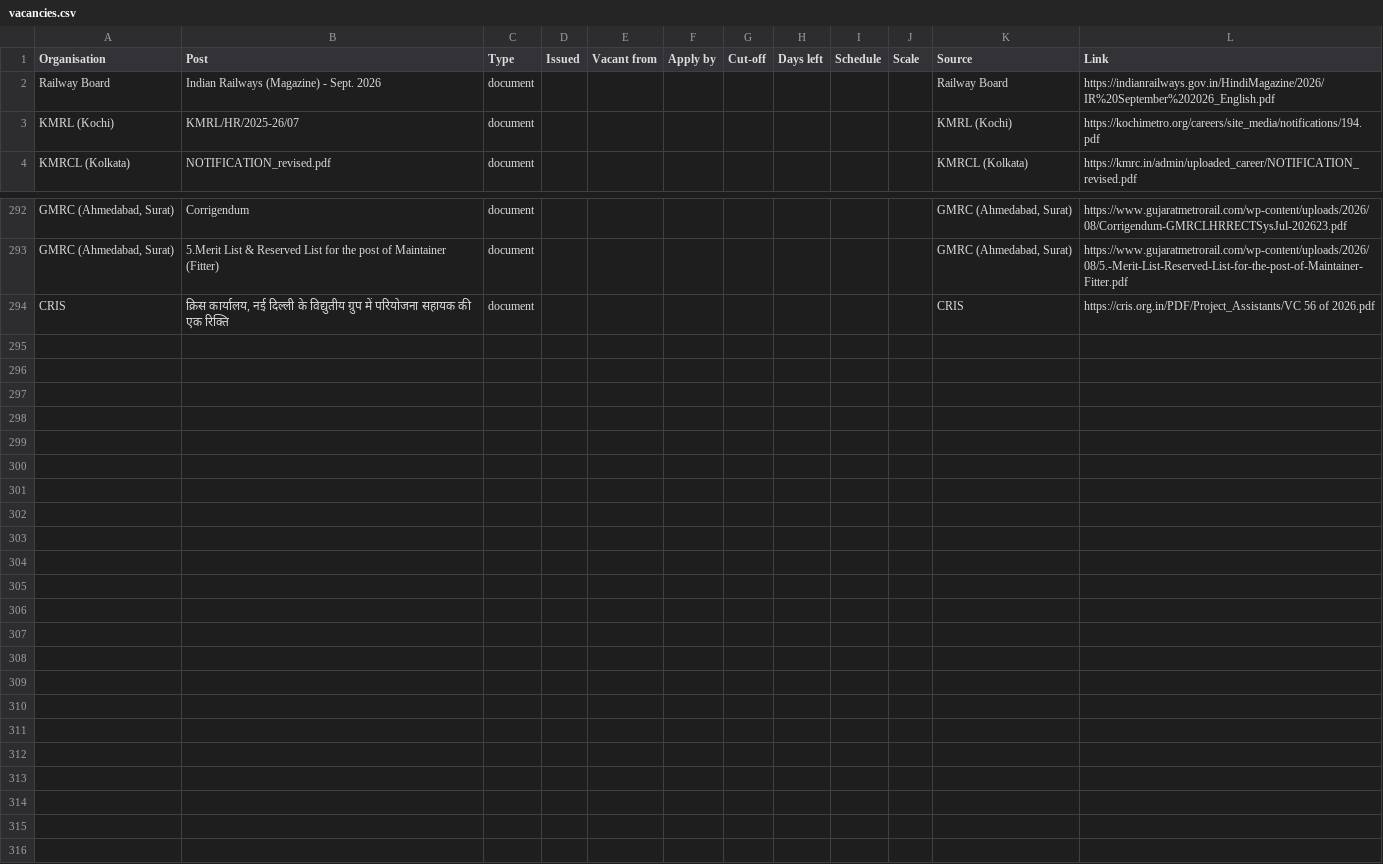
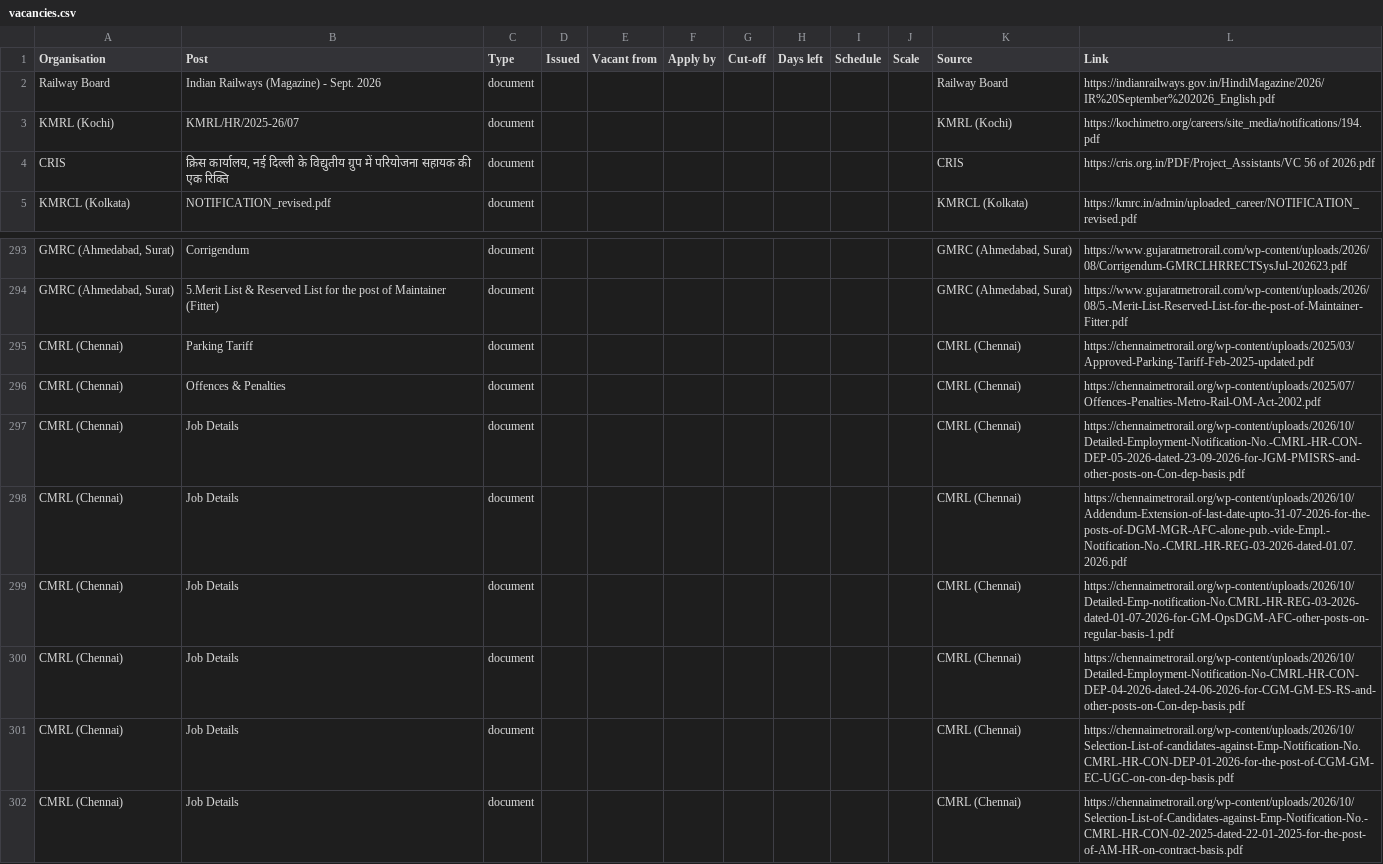
Before and after one commit to HarshLohiya/vacancy-board, a CSV file: docs/vacancies.csv, drawn as a sheet; only a part is shown, gaps mark what is left out; the diff names each change by its address in the sheet, - before the commit and + after, or states it on an @@ line.

```diff
--- a/docs/vacancies.csv
+++ b/docs/vacancies.csv
@@ row 294 moved to row 4: CRIS @@
+row 295: CMRL (Chennai) | Parking Tariff | document |  |  |  |  |  |  |  | CMRL (Chennai) | https://chennaimetrorail.org/wp-content/uploads/2025/03/Approved-Parking-Tariff-Feb-2025-updated.pdf
+row 296: CMRL (Chennai) | Offences & Penalties | document |  |  |  |  |  |  |  | CMRL (Chennai) | https://chennaimetrorail.org/wp-content/uploads/2025/07/Offences-Penalties-Metro-Rail-OM-Act-2002.pdf
+row 297: CMRL (Chennai) | Job Details | document |  |  |  |  |  |  |  | CMRL (Chennai) | https://chennaimetrorail.org/wp-content/uploads/2026/10/Detailed-Employment-Notification-No.-CMRL-HR-CON-DEP-05-2026-dated-23-09-2026-for-JGM-PMISRS-and-other-posts-on-Con-dep-basis.pdf
+row 298: CMRL (Chennai) | Job Details | document |  |  |  |  |  |  |  | CMRL (Chennai) | https://chennaimetrorail.org/wp-content/uploads/2026/10/Addendum-Extension-of-last-date-upto-31-07-2026-for-the-posts-of-DGM-MGR-AFC-alone-pub.-vide-Empl.-Notification-No.-CMRL-HR-REG-03-2026-dated-01.07.2026.pdf
+row 299: CMRL (Chennai) | Job Details | document |  |  |  |  |  |  |  | CMRL (Chennai) | https://chennaimetrorail.org/wp-content/uploads/2026/10/Detailed-Emp-notification-No.CMRL-HR-REG-03-2026-dated-01-07-2026-for-GM-OpsDGM-AFC-other-posts-on-regular-basis-1.pdf
+row 300: CMRL (Chennai) | Job Details | document |  |  |  |  |  |  |  | CMRL (Chennai) | https://chennaimetrorail.org/wp-content/uploads/2026/10/Detailed-Employment-Notification-No-CMRL-HR-CON-DEP-04-2026-dated-24-06-2026-for-CGM-GM-ES-RS-and-other-posts-on-Con-dep-basis.pdf
+row 301: CMRL (Chennai) | Job Details | document |  |  |  |  |  |  |  | CMRL (Chennai) | https://chennaimetrorail.org/wp-content/uploads/2026/10/Selection-List-of-candidates-against-Emp-Notification-No.CMRL-HR-CON-DEP-01-2026-for-the-post-of-CGM-GM-EC-UGC-on-con-dep-basis.pdf
+row 302: CMRL (Chennai) | Job Details | document |  |  |  |  |  |  |  | CMRL (Chennai) | https://chennaimetrorail.org/wp-content/uploads/2026/10/Selection-List-of-Candidates-against-Emp-Notification-No.-CMRL-HR-CON-02-2025-dated-22-01-2025-for-the-post-of-AM-HR-on-contract-basis.pdf
```
Also changed, not shown: 2 other files.
